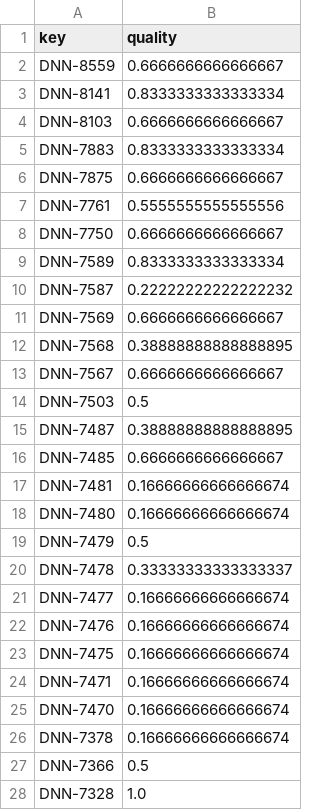
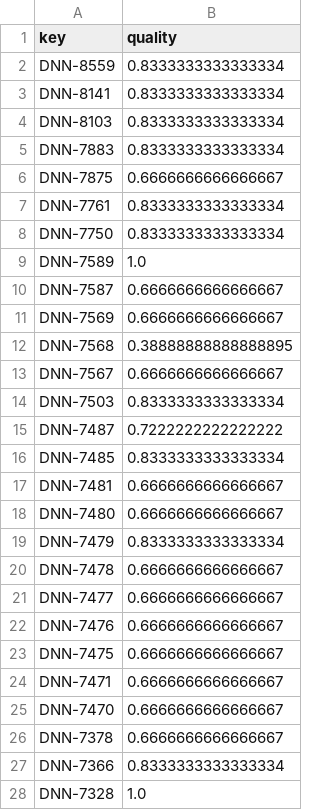
Before and after one commit to TanelToemets/Analysing-The-Quality-Of-User-Stories-In-Agile-Software-Projects, a CSV file: data/quality_scores_data/dnn-quality-scores.csv, drawn as a sheet; only a part is shown; the diff covers the shown part only.

```diff
--- a/data/quality_scores_data/dnn-quality-scores.csv
+++ b/data/quality_scores_data/dnn-quality-scores.csv
@@ -1,11 +1,11 @@
 key,quality,
-DNN-8559,0.6666666666666667,
+DNN-8559,0.8333333333333334,
 DNN-8141,0.8333333333333334,
-DNN-8103,0.6666666666666667,
+DNN-8103,0.8333333333333334,
 DNN-7883,0.8333333333333334,
 DNN-7875,0.6666666666666667,
-DNN-7761,0.5555555555555556,
-DNN-7750,0.6666666666666667,
-DNN-7589,0.8333333333333334,
-DNN-7587,0.22222222222222232,
+DNN-7761,0.8333333333333334,
+DNN-7750,0.8333333333333334,
+DNN-7589,1.0,
+DNN-7587,0.6666666666666667,
 DNN-7569,0.6666666666666667,
@@ -13,16 +13,16 @@ DNN-7568,0.38888888888888895,
 DNN-7567,0.6666666666666667,
-DNN-7503,0.5,
-DNN-7487,0.38888888888888895,
-DNN-7485,0.6666666666666667,
-DNN-7481,0.16666666666666674,
-DNN-7480,0.16666666666666674,
-DNN-7479,0.5,
-DNN-7478,0.33333333333333337,
-DNN-7477,0.16666666666666674,
-DNN-7476,0.16666666666666674,
-DNN-7475,0.16666666666666674,
-DNN-7471,0.16666666666666674,
-DNN-7470,0.16666666666666674,
-DNN-7378,0.16666666666666674,
-DNN-7366,0.5,
+DNN-7503,0.8333333333333334,
+DNN-7487,0.7222222222222222,
+DNN-7485,0.8333333333333334,
+DNN-7481,0.6666666666666667,
+DNN-7480,0.6666666666666667,
+DNN-7479,0.8333333333333334,
+DNN-7478,0.6666666666666667,
+DNN-7477,0.6666666666666667,
+DNN-7476,0.6666666666666667,
+DNN-7475,0.6666666666666667,
+DNN-7471,0.6666666666666667,
+DNN-7470,0.6666666666666667,
+DNN-7378,0.6666666666666667,
+DNN-7366,0.8333333333333334,
 DNN-7328,1.0,
```
Also changed, not shown: 1 removed row and 166 edited cells elsewhere in this file, data/quality_scores_data/apstud-quality-scores.csv, data/quality_scores_data/compass-quality-scores.csv, 3 other files.
